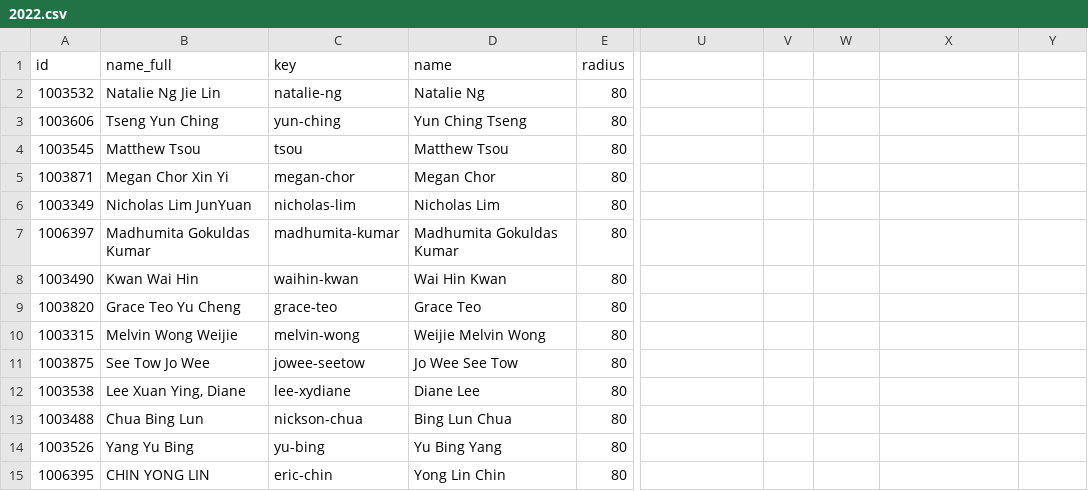
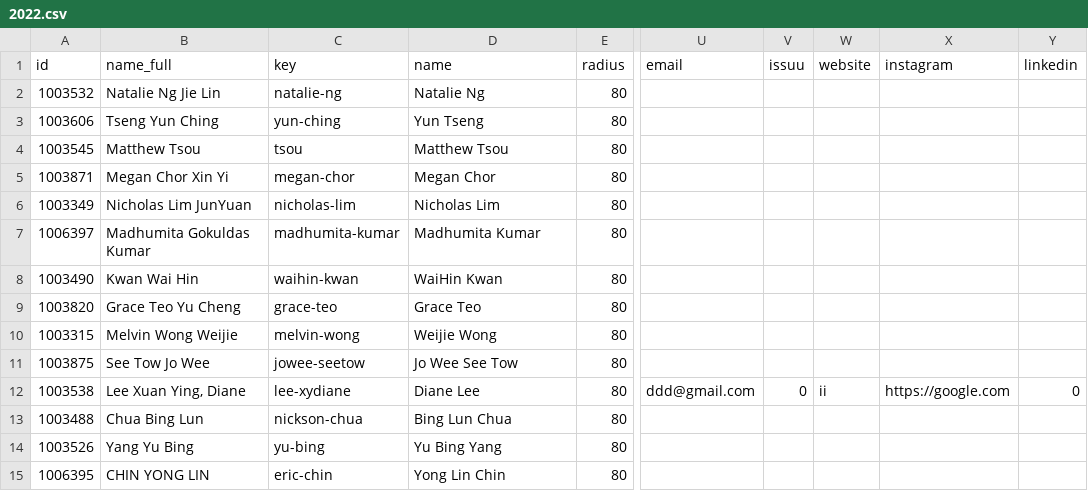
Before and after one commit to demiahmed/gradshow, a CSV file: assets/drivers/2022.csv, drawn as a sheet; only a part is shown, gaps mark what is left out; the diff names each change by its address in the sheet, - before the commit and + after, or states it on an @@ line.

Commit message:
tested icon removal logic

```diff
--- a/assets/drivers/2022.csv
+++ b/assets/drivers/2022.csv
-U1: (empty)
+U1: email
-V1: (empty)
+V1: issuu
-W1: (empty)
+W1: website
-X1: (empty)
+X1: instagram
-Y1: (empty)
+Y1: linkedin
-D3 (name): Yun Ching Tseng
+D3 (name): Yun Tseng
-D7 (name): Madhumita Gokuldas Kumar
+D7 (name): Madhumita Kumar
-D8 (name): Wai Hin Kwan
+D8 (name): WaiHin Kwan
-D10 (name): Weijie Melvin Wong
+D10 (name): Weijie Wong
-U12 (email): (empty)
+U12 (email): ddd@gmail.com
-V12 (issuu): (empty)
+V12 (issuu): 0
-W12 (website): (empty)
+W12 (website): ii
-X12 (instagram): (empty)
+X12 (instagram): https://google.com
-Y12 (linkedin): (empty)
+Y12 (linkedin): 0
```
